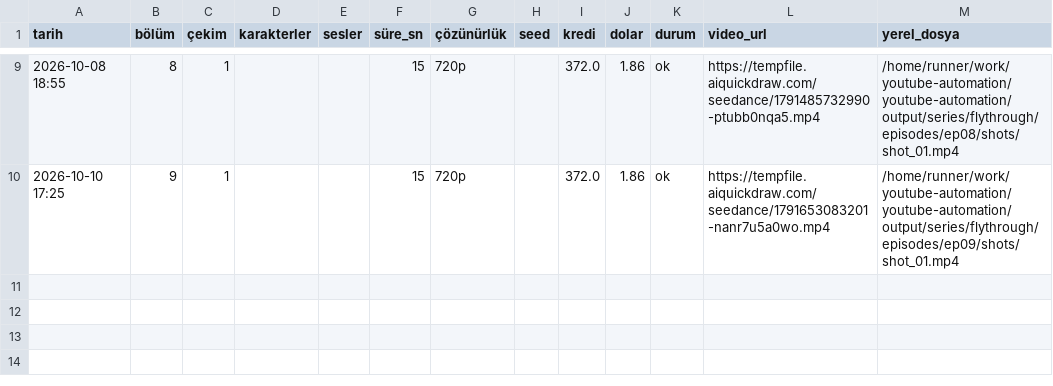
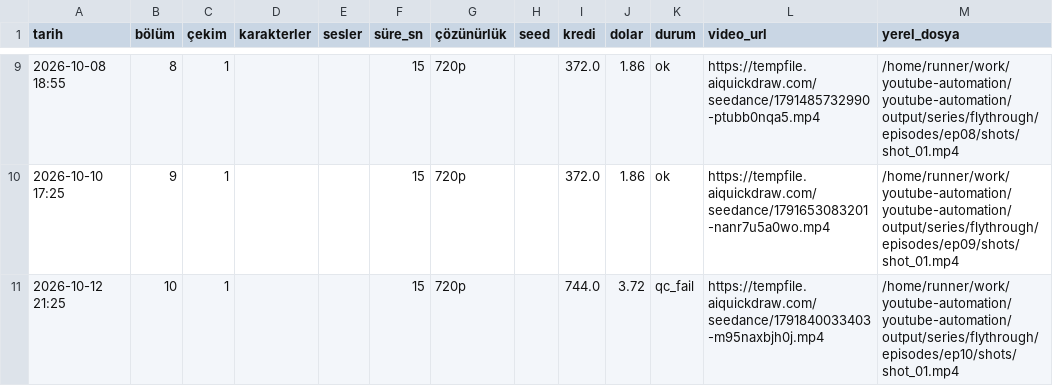
Before and after one commit to Wolkchen00/youtube-automation, a CSV file: galactic_experience/flythrough/series_log.csv, drawn as a sheet; only a part is shown, gaps mark what is left out.

```diff
--- a/galactic_experience/flythrough/series_log.csv
+++ b/galactic_experience/flythrough/series_log.csv
@@ -10 +10,2 @@
 2026-10-10 17:25,9,1,,,15,720p,,372.0,1.86,ok,https://tempfile.aiquickdraw.com/seedance/1791653083201-nanr7u5a0wo.mp4,/home/runner/work/youtube-automation/youtube-automation/output/series/flythrough/episodes/ep09/shots/shot_01.mp4
+2026-10-12 21:25,10,1,,,15,720p,,744.0,3.72,qc_fail,https://tempfile.aiquickdraw.com/seedance/1791840033403-m95naxbjh0j.mp4,/home/runner/work/youtube-automation/youtube-automation/output/series/flythrough/episodes/ep10/shots/shot_01.mp4
```
Also changed, not shown: 7 other files.
